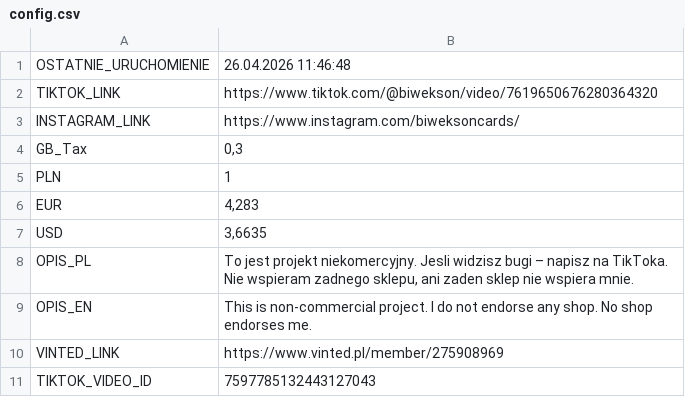
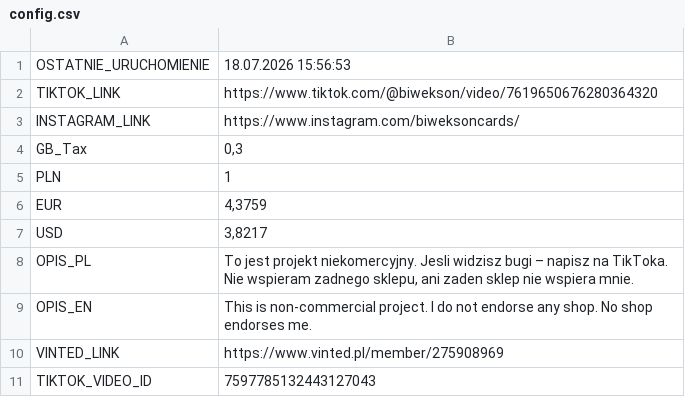
Before and after one commit to biwman/boxy, a CSV file: config.csv, drawn as a sheet.

```diff
--- a/config.csv
+++ b/config.csv
@@ -1,2 +1,2 @@
-OSTATNIE_URUCHOMIENIE;26.04.2026 11:46:48
+OSTATNIE_URUCHOMIENIE;18.07.2026 15:56:53
 TIKTOK_LINK;https://www.tiktok.com/@biwekson/video/7619650676280364320
@@ -5,4 +5,4 @@ GB_Tax;0,3
 PLN;1
-EUR;4,283
-USD;3,6635
+EUR;4,3759
+USD;3,8217
 OPIS_PL;To jest projekt niekomercyjny. Jesli widzisz bugi – napisz na TikToka. Nie wspieram zadnego sklepu, ani zaden sklep nie wspiera mnie.
```
Also changed, not shown: 1 other file.
